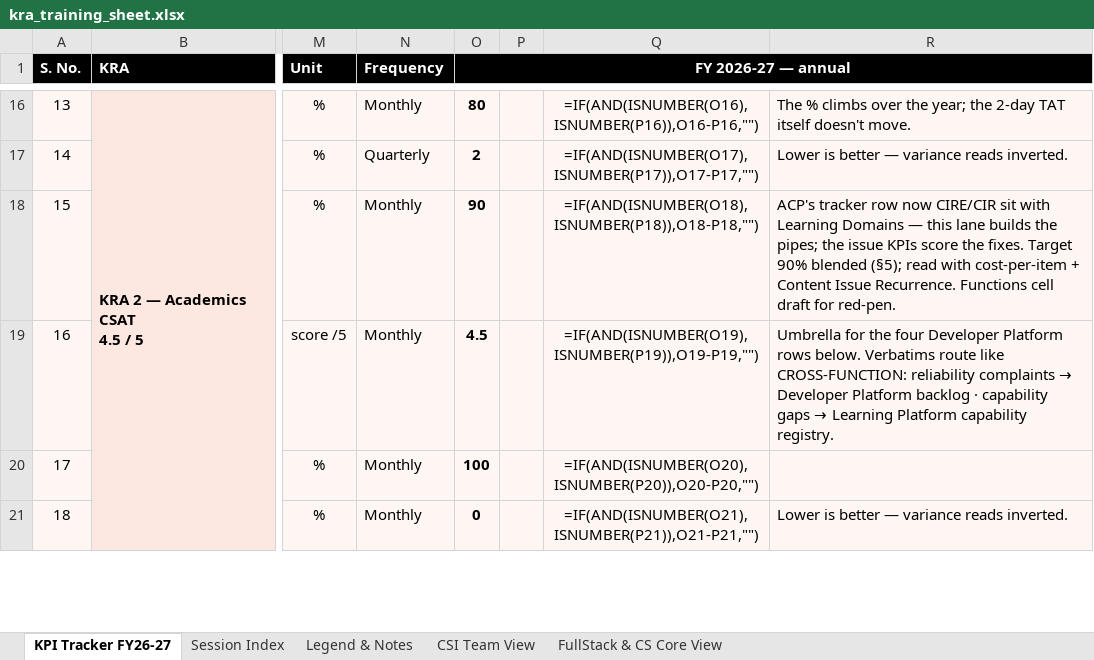
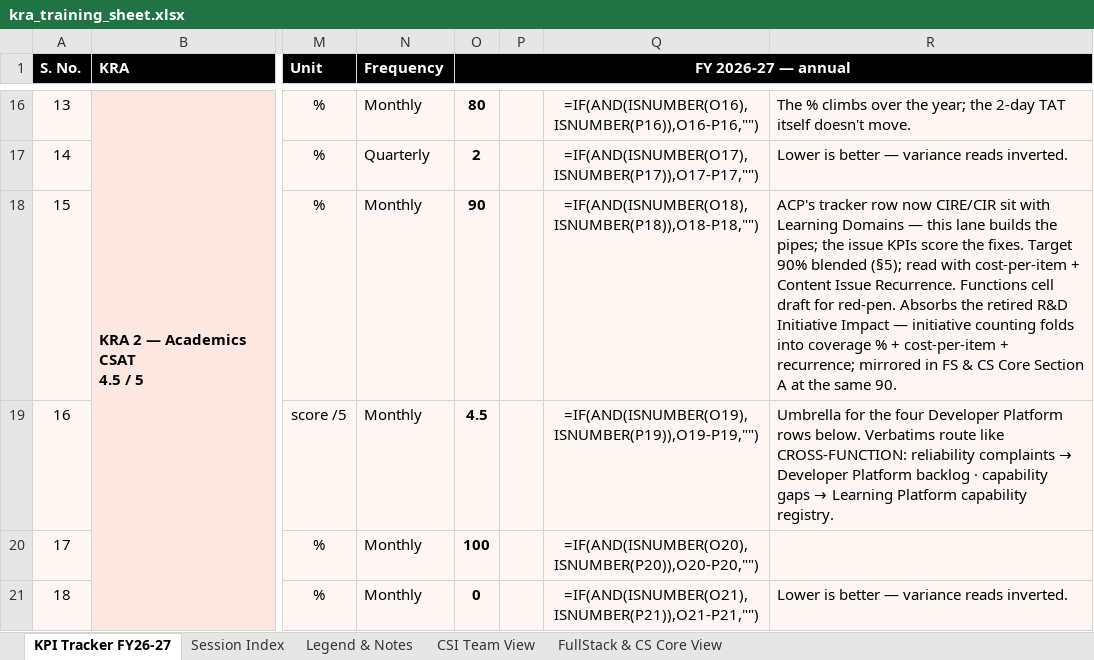
Before and after one commit to pavangangireddy2-max/open_acp, an Excel workbook: docs/handoff/artifacts/kra_training_sheet.xlsx, sheet KPI Tracker FY26-27, drawn as a sheet; only a part is shown, gaps mark what is left out; values as stored, in another font and other column widths than the file's, no borders; formulas without a stored value are shown as written; the diff names each change by its address in the sheet, - before the commit and + after, or states it on an @@ line.

```diff
--- a/docs/handoff/artifacts/kra_training_sheet.xlsx (sheet KPI Tracker FY26-27)
+++ b/docs/handoff/artifacts/kra_training_sheet.xlsx (sheet KPI Tracker FY26-27)
-R18: …for red-pen.
+R18: …for red-pen. Absorbs the retired R&D Initiative Impact — initiative counting folds into coverage % + cost-per-item + recurrence; mirrored in FS & CS Core Section A at the same 90.
```
Also changed, not shown: sheet FullStack & CS Core View, sheet Legend & Notes, docs/handoff/artifacts/role_cards.xlsx, 9 other files.
